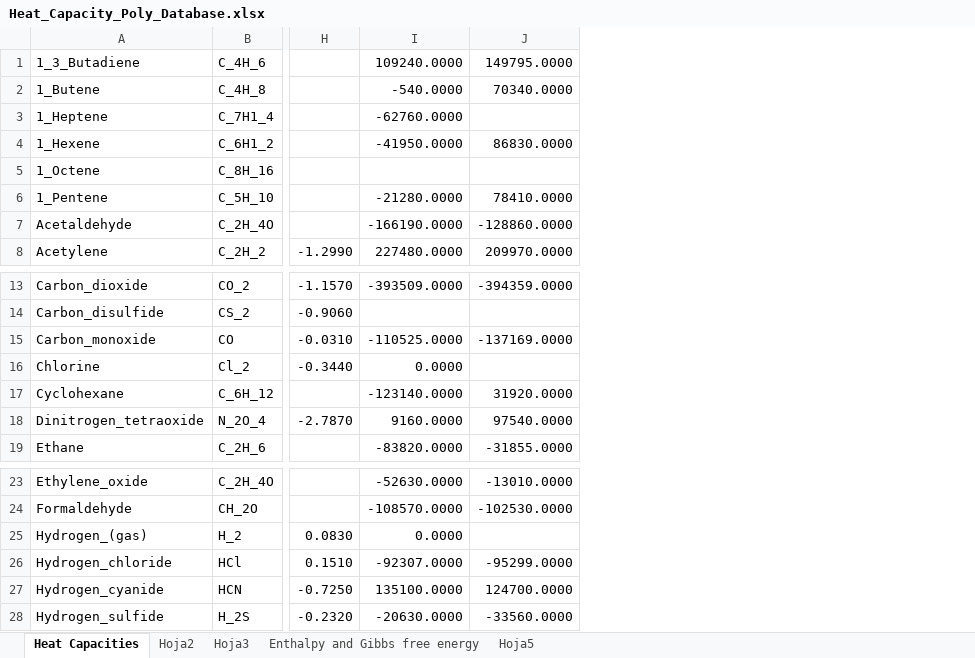
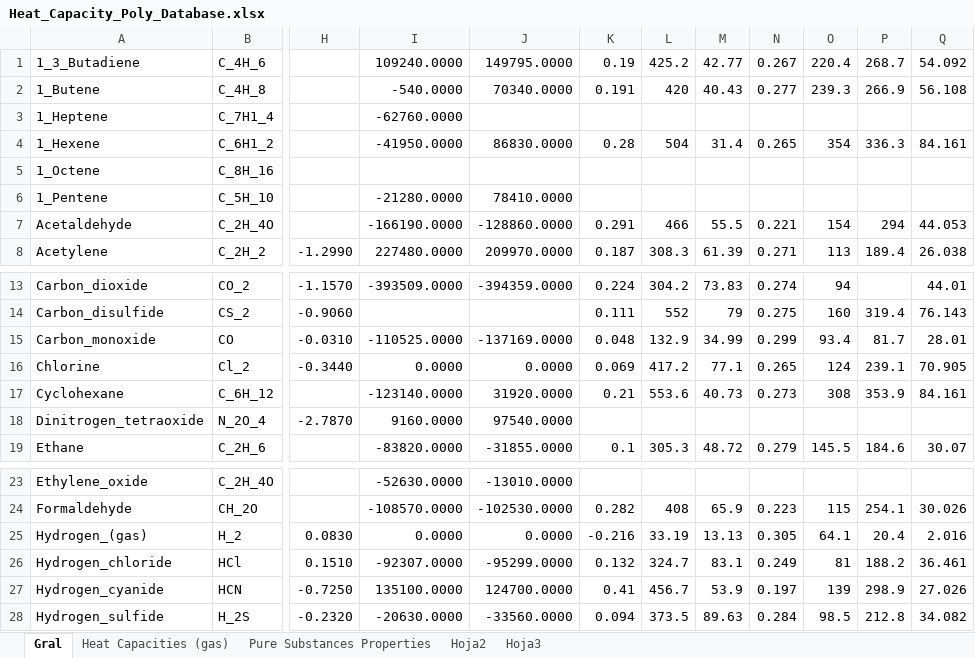
Before and after one commit to AdalAG/Equilibrium-Constant, an Excel workbook: Heat_Capacity_Poly_Database.xlsx, sheet Gral, drawn as a sheet; only a part is shown, gaps mark what is left out; values as stored, in another font and other column widths than the file's, no borders; the diff names each change by its address in the sheet, - before the commit and + after, or states it on an @@ line.

Commit message:
Added a \Delta H_rxn calculator. Added pure species properties to database and fixed compatibility issues that emerged due to them being added to the database. Equilibrium constants are now calculated together with Ky and K_\phi using Peng-Robinson. Reaction coordinates were added. It is to be noted that naming is incorrect, and the file relationg to reaction coordinates should be actually the one only pertaining the equilibrium constant. This will be fixed on a latter version.

```diff
--- a/Heat_Capacity_Poly_Database.xlsx (sheet Gral)
+++ b/Heat_Capacity_Poly_Database.xlsx (sheet Gral)
-sheet tab: Heat Capacities
+sheet tab: Gral
-sheet tab: Hoja5
+sheet tab: Pure Substances Properties
-sheet tab: Enthalpy and Gibbs free energy
+sheet tab: Heat Capacities (gas)
@@ sheet tab order changed: Gral | Heat Capacities (gas) | Pure Substances Properties | Hoja2 | Hoja3 @@
+column K, rows 1-8: 0.19 | 0.191 |  | 0.28 |  |  | 0.291 | 0.187; rows 13-19: 0.224 | 0.111 | 0.048 | 0.069 | 0.21 |  | 0.1; rows 24-28: 0.282 | -0.216 | 0.132 | 0.41 | 0.094
+column L, rows 1-8: 425.2 | 420 |  | 504 |  |  | 466 | 308.3; rows 13-19: 304.2 | 552 | 132.9 | 417.2 | 553.6 |  | 305.3; rows 24-28: 408 | 33.19 | 324.7 | 456.7 | 373.5
+column M, rows 1-8: 42.77 | 40.43 |  | 31.4 |  |  | 55.5 | 61.39; rows 13-19: 73.83 | 79 | 34.99 | 77.1 | 40.73 |  | 48.72; rows 24-28: 65.9 | 13.13 | 83.1 | 53.9 | 89.63
+column N, rows 1-8: 0.267 | 0.277 |  | 0.265 |  |  | 0.221 | 0.271; rows 13-19: 0.274 | 0.275 | 0.299 | 0.265 | 0.273 |  | 0.279; rows 24-28: 0.223 | 0.305 | 0.249 | 0.197 | 0.284
+column O, rows 1-8: 220.4 | 239.3 |  | 354 |  |  | 154 | 113; rows 13-19: 94 | 160 | 93.4 | 124 | 308 |  | 145.5; rows 24-28: 115 | 64.1 | 81 | 139 | 98.5
+column P, rows 1-8: 268.7 | 266.9 |  | 336.3 |  |  | 294 | 189.4; rows 14-19: 319.4 | 81.7 | 239.1 | 353.9 |  | 184.6; rows 24-28: 254.1 | 20.4 | 188.2 | 298.9 | 212.8
+column Q, rows 1-8: 54.092 | 56.108 |  | 84.161 |  |  | 44.053 | 26.038; rows 13-19: 44.01 | 76.143 | 28.01 | 70.905 | 84.161 |  | 30.07; rows 24-28: 30.026 | 2.016 | 36.461 | 27.026 | 34.082
-J16: (empty)
+J16: 0.0000
-J25: (empty)
+J25: 0.0000
```
Also changed, not shown: sheet Pure Substances Properties, sheet Hoja3, 3 other files.
